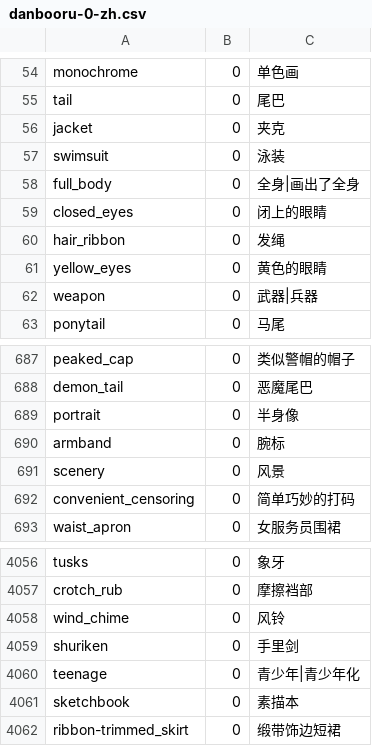
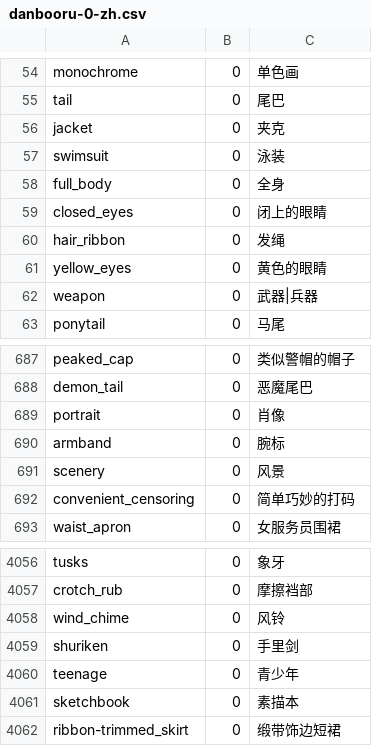
Before and after one commit to liriliri/vivy, a CSV file: script/suggestions/danbooru-0-zh.csv, drawn as a sheet; only a part is shown, gaps mark what is left out.

```diff
--- a/script/suggestions/danbooru-0-zh.csv
+++ b/script/suggestions/danbooru-0-zh.csv
@@ -57,3 +57,3 @@ jacket,0,夹克
 swimsuit,0,泳装
-full_body,0,全身|画出了全身
+full_body,0,全身
 closed_eyes,0,闭上的眼睛
@@ -688,3 +688,3 @@ peaked_cap,0,类似警帽的帽子
 demon_tail,0,恶魔尾巴
-portrait,0,半身像
+portrait,0,肖像
 armband,0,腕标
@@ -4059,3 +4059,3 @@ wind_chime,0,风铃
 shuriken,0,手里剑
-teenage,0,青少年|青少年化
+teenage,0,青少年
 sketchbook,0,素描本
```
Also changed, not shown: 4 other files.
